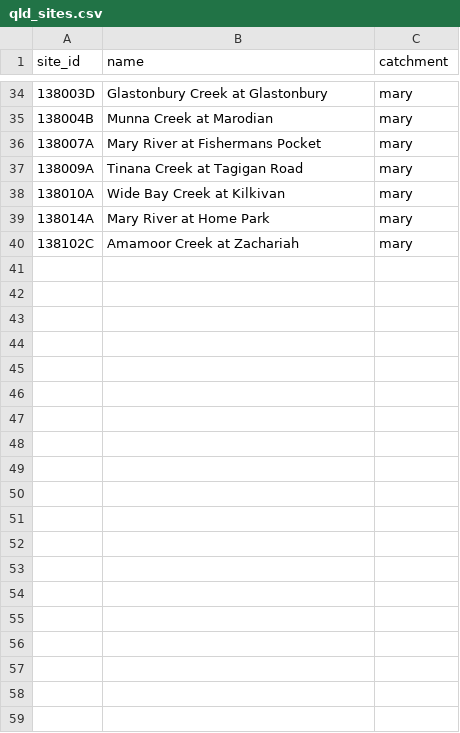
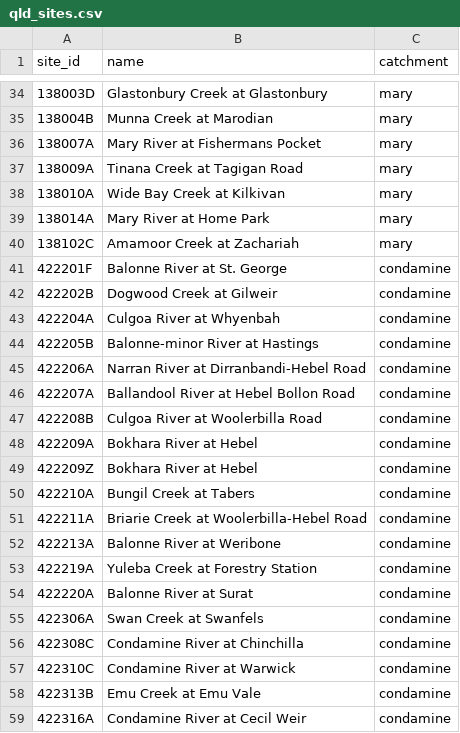
Before and after one commit to verzog/floodwatcher_ynh, a CSV file: sources/data/qld_sites.csv, drawn as a sheet; only a part is shown, gaps mark what is left out; the diff covers the shown part only; the diff names each change by its address in the sheet, - before the commit and + after, or states it on an @@ line.

```diff
--- a/sources/data/qld_sites.csv
+++ b/sources/data/qld_sites.csv
+row 41: 422201F | Balonne River at St. George | condamine
+row 42: 422202B | Dogwood Creek at Gilweir | condamine
+row 43: 422204A | Culgoa River at Whyenbah | condamine
+row 44: 422205B | Balonne-minor River at Hastings | condamine
+row 45: 422206A | Narran River at Dirranbandi-Hebel Road | condamine
+row 46: 422207A | Ballandool River at Hebel Bollon Road | condamine
+row 47: 422208B | Culgoa River at Woolerbilla Road | condamine
+row 48: 422209A | Bokhara River at Hebel | condamine
+row 49: 422209Z | Bokhara River at Hebel | condamine
+row 50: 422210A | Bungil Creek at Tabers | condamine
+row 51: 422211A | Briarie Creek at Woolerbilla-Hebel Road | condamine
+row 52: 422213A | Balonne River at Weribone | condamine
+row 53: 422219A | Yuleba Creek at Forestry Station | condamine
+row 54: 422220A | Balonne River at Surat | condamine
+row 55: 422306A | Swan Creek at Swanfels | condamine
+row 56: 422308C | Condamine River at Chinchilla | condamine
+row 57: 422310C | Condamine River at Warwick | condamine
+row 58: 422313B | Emu Creek at Emu Vale | condamine
+row 59: 422316A | Condamine River at Cecil Weir | condamine
```
Also changed, not shown: 25 added rows elsewhere in this file, 5 other files.
